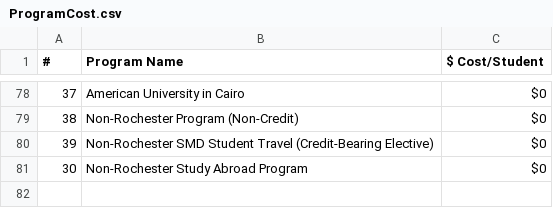
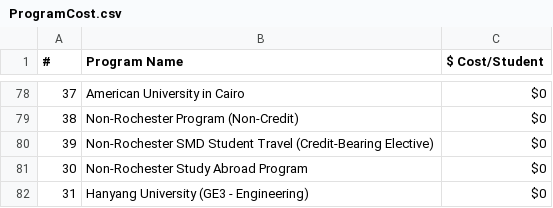
Before and after one commit to ceaur/cea-budget-dashboard, a CSV file: data/ProgramCost.csv, drawn as a sheet; only a part is shown, gaps mark what is left out; the diff names each change by its address in the sheet, - before the commit and + after, or states it on an @@ line.

Commit message:
Update ProgramCost.csv

```diff
--- a/data/ProgramCost.csv
+++ b/data/ProgramCost.csv
+row 82: 31 | Hanyang University (GE3 - Engineering) | $0
```
